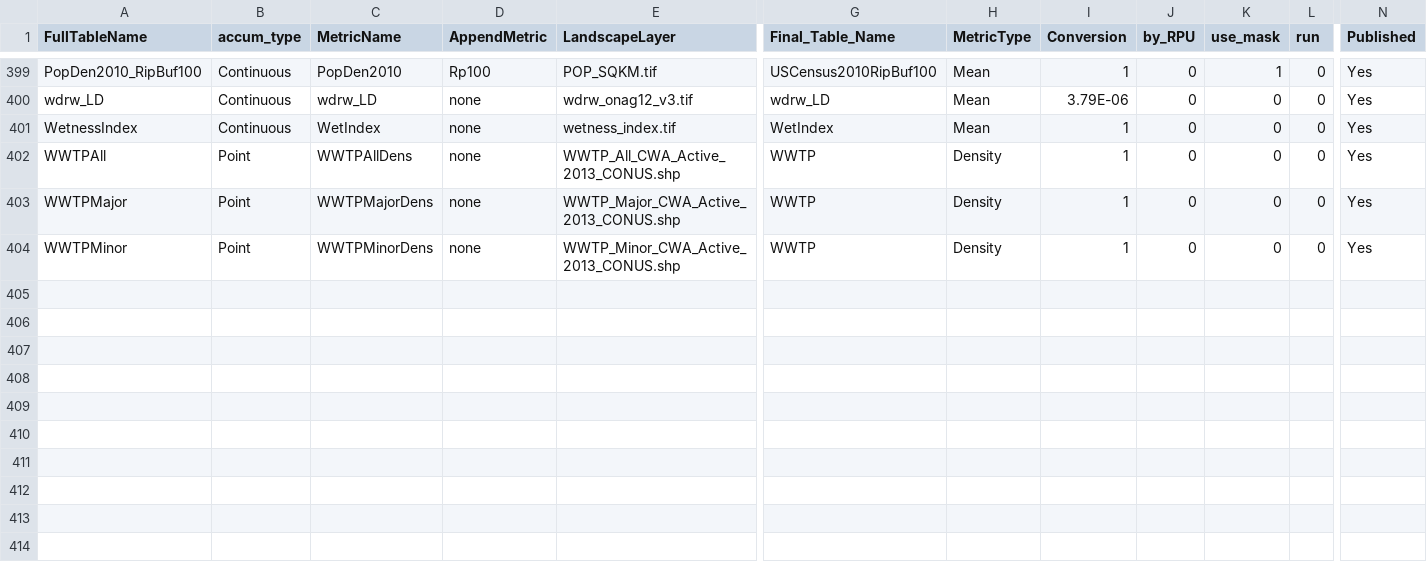
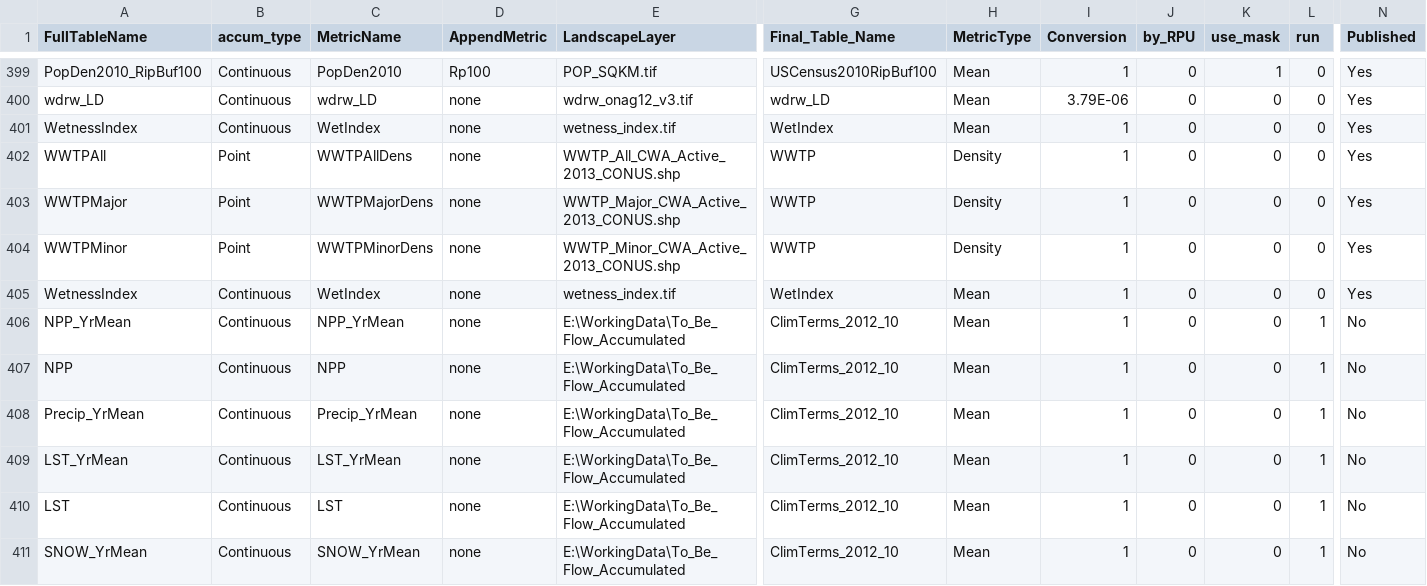
Before and after one commit to USEPA/StreamCat, a CSV file: ControlTable_StreamCat.csv, drawn as a sheet; only a part is shown, gaps mark what is left out; rows hold the shown columns only; the diff names each change by its address in the sheet, - before the commit and + after, or states it on an @@ line.

```diff
--- a/ControlTable_StreamCat.csv
+++ b/ControlTable_StreamCat.csv
+row 405: WetnessIndex | Continuous | WetIndex | none | wetness_index.tif | WetIndex | Mean | 1 | 0 | 0 | 0 | Yes
+row 406: NPP_YrMean | Continuous | NPP_YrMean | none | E:\WorkingData\To_Be_Flow_Accumulated | ClimTerms_2012_10 | Mean | 1 | 0 | 0 | 1 | No
+row 407: NPP | Continuous | NPP | none | E:\WorkingData\To_Be_Flow_Accumulated | ClimTerms_2012_10 | Mean | 1 | 0 | 0 | 1 | No
+row 408: Precip_YrMean | Continuous | Precip_YrMean | none | E:\WorkingData\To_Be_Flow_Accumulated | ClimTerms_2012_10 | Mean | 1 | 0 | 0 | 1 | No
+row 409: LST_YrMean | Continuous | LST_YrMean | none | E:\WorkingData\To_Be_Flow_Accumulated | ClimTerms_2012_10 | Mean | 1 | 0 | 0 | 1 | No
+row 410: LST | Continuous | LST | none | E:\WorkingData\To_Be_Flow_Accumulated | ClimTerms_2012_10 | Mean | 1 | 0 | 0 | 1 | No
+row 411: SNOW_YrMean | Continuous | SNOW_YrMean | none | E:\WorkingData\To_Be_Flow_Accumulated | ClimTerms_2012_10 | Mean | 1 | 0 | 0 | 1 | No
```
Also changed, not shown: StreamCatMetrics.csv, 4 other files.
